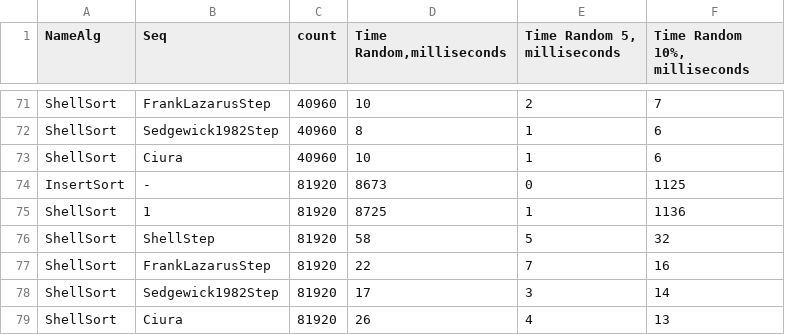
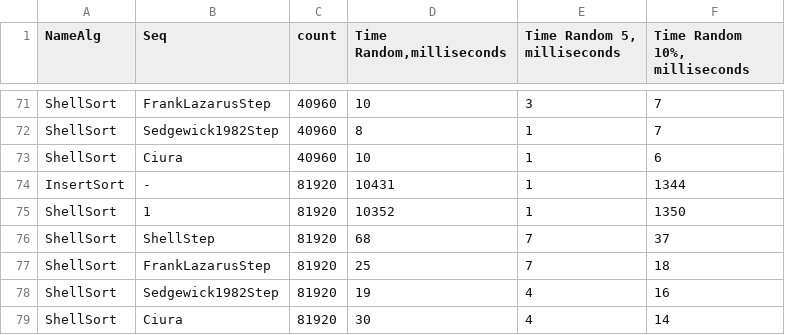
Before and after one commit to AquilaXP/Alg5_SimpleSort, a CSV file: SimpleSort/Sorts.csv, drawn as a sheet; only a part is shown, gaps mark what is left out; the diff covers the shown part only; the diff names each change by its address in the sheet, - before the commit and + after, or states it on an @@ line.

```diff
--- a/SimpleSort/Sorts.csv
+++ b/SimpleSort/Sorts.csv
-E71 (Time Random 5, milliseconds): 2
+E71 (Time Random 5, milliseconds): 3
-F72 (Time Random 10%, milliseconds): 6
+F72 (Time Random 10%, milliseconds): 7
-D74 (Time Random,milliseconds): 8673
+D74 (Time Random,milliseconds): 10431
-E74 (Time Random 5, milliseconds): 0
+E74 (Time Random 5, milliseconds): 1
-F74 (Time Random 10%, milliseconds): 1125
+F74 (Time Random 10%, milliseconds): 1344
-D75 (Time Random,milliseconds): 8725
+D75 (Time Random,milliseconds): 10352
-F75 (Time Random 10%, milliseconds): 1136
+F75 (Time Random 10%, milliseconds): 1350
-D76 (Time Random,milliseconds): 58
+D76 (Time Random,milliseconds): 68
-E76 (Time Random 5, milliseconds): 5
+E76 (Time Random 5, milliseconds): 7
-F76 (Time Random 10%, milliseconds): 32
+F76 (Time Random 10%, milliseconds): 37
-D77 (Time Random,milliseconds): 22
+D77 (Time Random,milliseconds): 25
-F77 (Time Random 10%, milliseconds): 16
+F77 (Time Random 10%, milliseconds): 18
-D78 (Time Random,milliseconds): 17
+D78 (Time Random,milliseconds): 19
-E78 (Time Random 5, milliseconds): 3
+E78 (Time Random 5, milliseconds): 4
-F78 (Time Random 10%, milliseconds): 14
+F78 (Time Random 10%, milliseconds): 16
-D79 (Time Random,milliseconds): 26
+D79 (Time Random,milliseconds): 30
-F79 (Time Random 10%, milliseconds): 13
+F79 (Time Random 10%, milliseconds): 14
```
Also changed, not shown: 30 edited cells elsewhere in this file, 3 other files.
